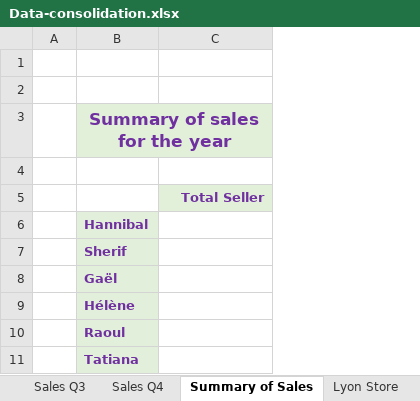
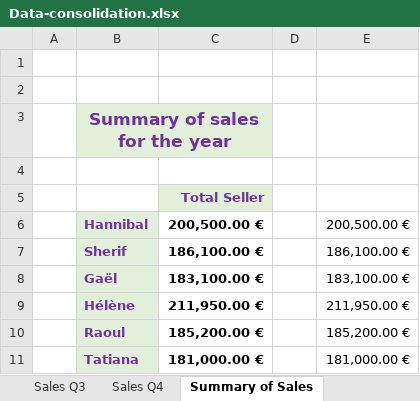
Before and after one commit to ND-open/Supinfo_4DATA, an Excel workbook: data-raw/Data-consolidation.xlsx, sheet Summary of Sales, drawn as a sheet; values as stored, in another font and other column widths than the file's, no borders; the diff names each change by its address in the sheet, - before the commit and + after, or states it on an @@ line.

```diff
--- a/data-raw/Data-consolidation.xlsx (sheet Summary of Sales)
+++ b/data-raw/Data-consolidation.xlsx (sheet Summary of Sales)
+column D, empty
+column E, rows 6-11: 200,500.00 € | 186,100.00 € | 183,100.00 € | 211,950.00 € | 185,200.00 € | 181,000.00 €
-C6: (empty)
+C6: 200,500.00 €
-C7: (empty)
+C7: 186,100.00 €
-C8: (empty)
+C8: 183,100.00 €
-C9: (empty)
+C9: 211,950.00 €
-C10: (empty)
+C10: 185,200.00 €
-C11: (empty)
+C11: 181,000.00 €
```
Also changed, not shown: sheet Consolidation, other sheet tabs, Reports/day4/tp4_1.xlsx, Reports/day4/tp4_2.xlsx, 4 other files.
